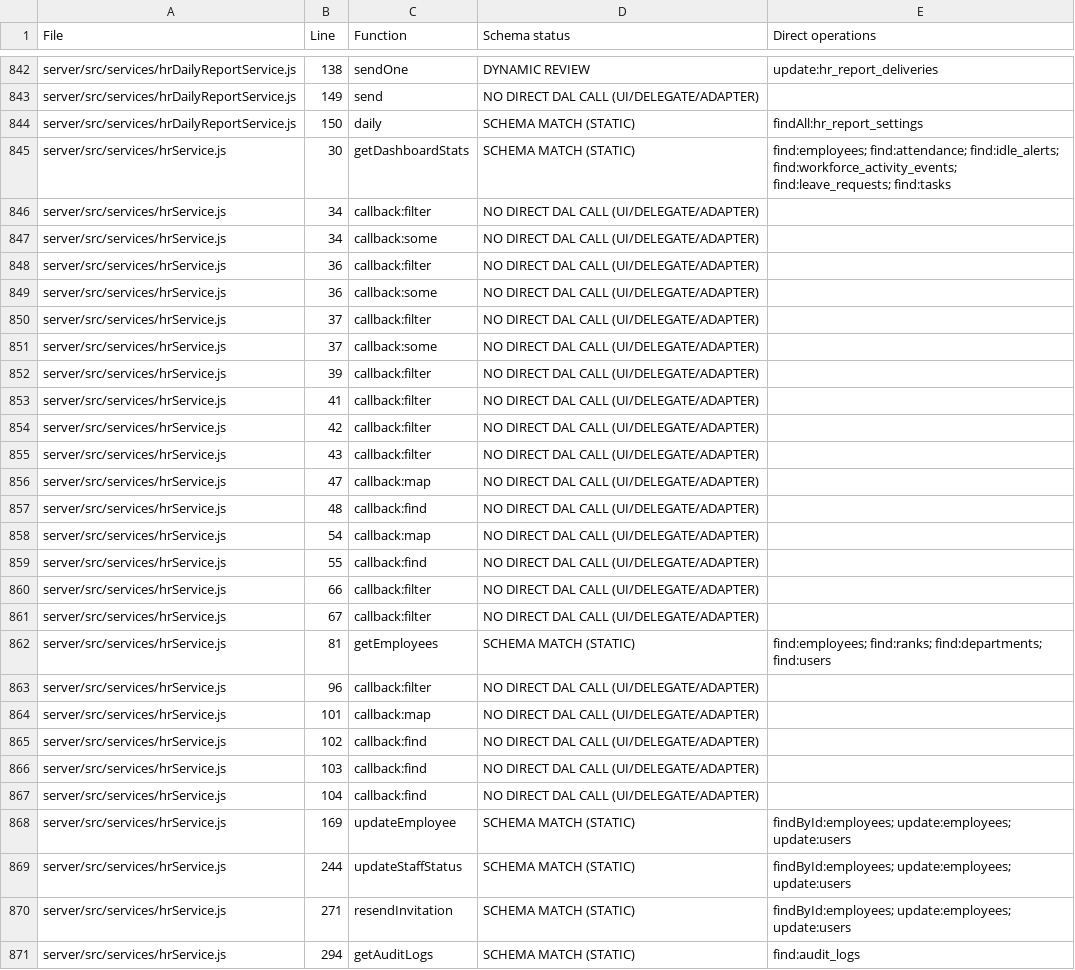
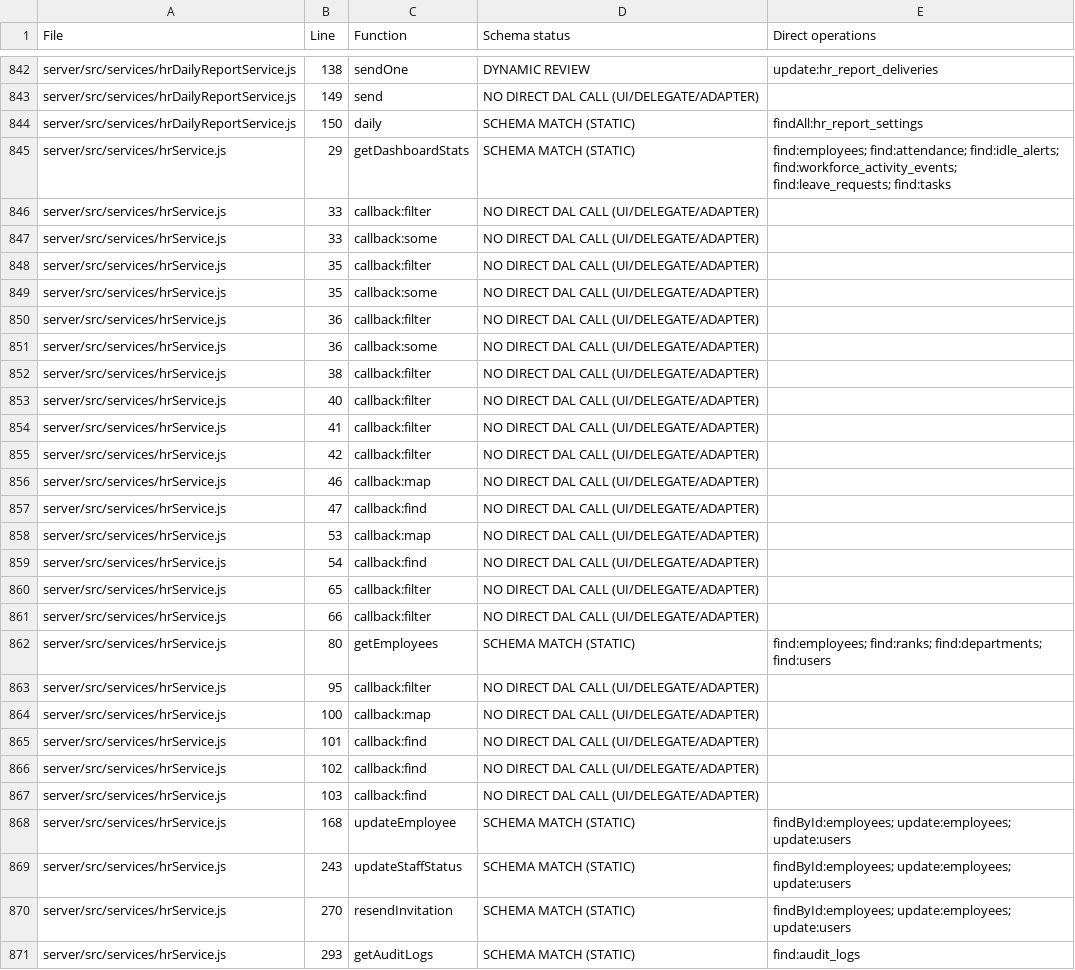
Before and after one commit to experientialedge/eedgewforce, a CSV file: reports/application-functions.csv, drawn as a sheet; only a part is shown, gaps mark what is left out; the diff covers the shown part only.

```diff
--- a/reports/application-functions.csv
+++ b/reports/application-functions.csv
@@ -844,28 +844,28 @@
 "server/src/services/hrDailyReportService.js","150","daily","SCHEMA MATCH (STATIC)","findAll:hr_report_settings"
-"server/src/services/hrService.js","30","getDashboardStats","SCHEMA MATCH (STATIC)","find:employees; find:attendance; find:idle_alerts; find:workforce_activity_events; find:leave_requests; find:tasks"
-"server/src/services/hrService.js","34","callback:filter","NO DIRECT DAL CALL (UI/DELEGATE/ADAPTER)",""
-"server/src/services/hrService.js","34","callback:some","NO DIRECT DAL CALL (UI/DELEGATE/ADAPTER)",""
+"server/src/services/hrService.js","29","getDashboardStats","SCHEMA MATCH (STATIC)","find:employees; find:attendance; find:idle_alerts; find:workforce_activity_events; find:leave_requests; find:tasks"
+"server/src/services/hrService.js","33","callback:filter","NO DIRECT DAL CALL (UI/DELEGATE/ADAPTER)",""
+"server/src/services/hrService.js","33","callback:some","NO DIRECT DAL CALL (UI/DELEGATE/ADAPTER)",""
+"server/src/services/hrService.js","35","callback:filter","NO DIRECT DAL CALL (UI/DELEGATE/ADAPTER)",""
+"server/src/services/hrService.js","35","callback:some","NO DIRECT DAL CALL (UI/DELEGATE/ADAPTER)",""
 "server/src/services/hrService.js","36","callback:filter","NO DIRECT DAL CALL (UI/DELEGATE/ADAPTER)",""
 "server/src/services/hrService.js","36","callback:some","NO DIRECT DAL CALL (UI/DELEGATE/ADAPTER)",""
-"server/src/services/hrService.js","37","callback:filter","NO DIRECT DAL CALL (UI/DELEGATE/ADAPTER)",""
-"server/src/services/hrService.js","37","callback:some","NO DIRECT DAL CALL (UI/DELEGATE/ADAPTER)",""
-"server/src/services/hrService.js","39","callback:filter","NO DIRECT DAL CALL (UI/DELEGATE/ADAPTER)",""
+"server/src/services/hrService.js","38","callback:filter","NO DIRECT DAL CALL (UI/DELEGATE/ADAPTER)",""
+"server/src/services/hrService.js","40","callback:filter","NO DIRECT DAL CALL (UI/DELEGATE/ADAPTER)",""
 "server/src/services/hrService.js","41","callback:filter","NO DIRECT DAL CALL (UI/DELEGATE/ADAPTER)",""
 "server/src/services/hrService.js","42","callback:filter","NO DIRECT DAL CALL (UI/DELEGATE/ADAPTER)",""
-"server/src/services/hrService.js","43","callback:filter","NO DIRECT DAL CALL (UI/DELEGATE/ADAPTER)",""
-"server/src/services/hrService.js","47","callback:map","NO DIRECT DAL CALL (UI/DELEGATE/ADAPTER)",""
-"server/src/services/hrService.js","48","callback:find","NO DIRECT DAL CALL (UI/DELEGATE/ADAPTER)",""
-"server/src/services/hrService.js","54","callback:map","NO DIRECT DAL CALL (UI/DELEGATE/ADAPTER)",""
-"server/src/services/hrService.js","55","callback:find","NO DIRECT DAL CALL (UI/DELEGATE/ADAPTER)",""
+"server/src/services/hrService.js","46","callback:map","NO DIRECT DAL CALL (UI/DELEGATE/ADAPTER)",""
+"server/src/services/hrService.js","47","callback:find","NO DIRECT DAL CALL (UI/DELEGATE/ADAPTER)",""
+"server/src/services/hrService.js","53","callback:map","NO DIRECT DAL CALL (UI/DELEGATE/ADAPTER)",""
+"server/src/services/hrService.js","54","callback:find","NO DIRECT DAL CALL (UI/DELEGATE/ADAPTER)",""
+"server/src/services/hrService.js","65","callback:filter","NO DIRECT DAL CALL (UI/DELEGATE/ADAPTER)",""
 "server/src/services/hrService.js","66","callback:filter","NO DIRECT DAL CALL (UI/DELEGATE/ADAPTER)",""
-"server/src/services/hrService.js","67","callback:filter","NO DIRECT DAL CALL (UI/DELEGATE/ADAPTER)",""
-"server/src/services/hrService.js","81","getEmployees","SCHEMA MATCH (STATIC)","find:employees; find:ranks; find:departments; find:users"
-"server/src/services/hrService.js","96","callback:filter","NO DIRECT DAL CALL (UI/DELEGATE/ADAPTER)",""
-"server/src/services/hrService.js","101","callback:map","NO DIRECT DAL CALL (UI/DELEGATE/ADAPTER)",""
+"server/src/services/hrService.js","80","getEmployees","SCHEMA MATCH (STATIC)","find:employees; find:ranks; find:departments; find:users"
+"server/src/services/hrService.js","95","callback:filter","NO DIRECT DAL CALL (UI/DELEGATE/ADAPTER)",""
+"server/src/services/hrService.js","100","callback:map","NO DIRECT DAL CALL (UI/DELEGATE/ADAPTER)",""
+"server/src/services/hrService.js","101","callback:find","NO DIRECT DAL CALL (UI/DELEGATE/ADAPTER)",""
 "server/src/services/hrService.js","102","callback:find","NO DIRECT DAL CALL (UI/DELEGATE/ADAPTER)",""
 "server/src/services/hrService.js","103","callback:find","NO DIRECT DAL CALL (UI/DELEGATE/ADAPTER)",""
-"server/src/services/hrService.js","104","callback:find","NO DIRECT DAL CALL (UI/DELEGATE/ADAPTER)",""
-"server/src/services/hrService.js","169","updateEmployee","SCHEMA MATCH (STATIC)","findById:employees; update:employees; update:users"
-"server/src/services/hrService.js","244","updateStaffStatus","SCHEMA MATCH (STATIC)","findById:employees; update:employees; update:users"
-"server/src/services/hrService.js","271","resendInvitation","SCHEMA MATCH (STATIC)","findById:employees; update:employees; update:users"
-"server/src/services/hrService.js","294","getAuditLogs","SCHEMA MATCH (STATIC)","find:audit_logs"
+"server/src/services/hrService.js","168","updateEmployee","SCHEMA MATCH (STATIC)","findById:employees; update:employees; update:users"
+"server/src/services/hrService.js","243","updateStaffStatus","SCHEMA MATCH (STATIC)","findById:employees; update:employees; update:users"
+"server/src/services/hrService.js","270","resendInvitation","SCHEMA MATCH (STATIC)","findById:employees; update:employees; update:users"
+"server/src/services/hrService.js","293","getAuditLogs","SCHEMA MATCH (STATIC)","find:audit_logs"
```
Also changed, not shown: 2 added rows, 6 removed rows and 50 edited cells elsewhere in this file, 2 other files.
